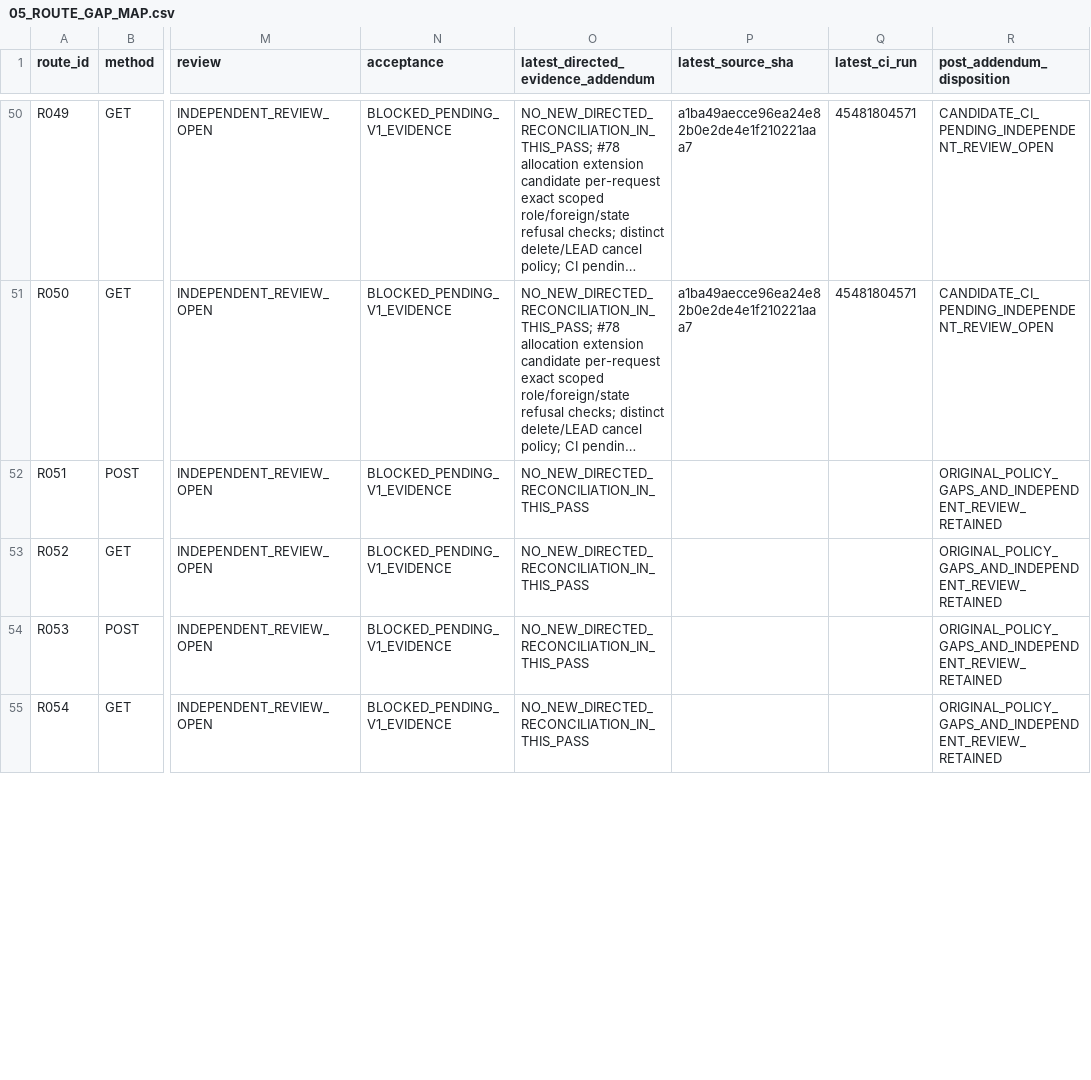
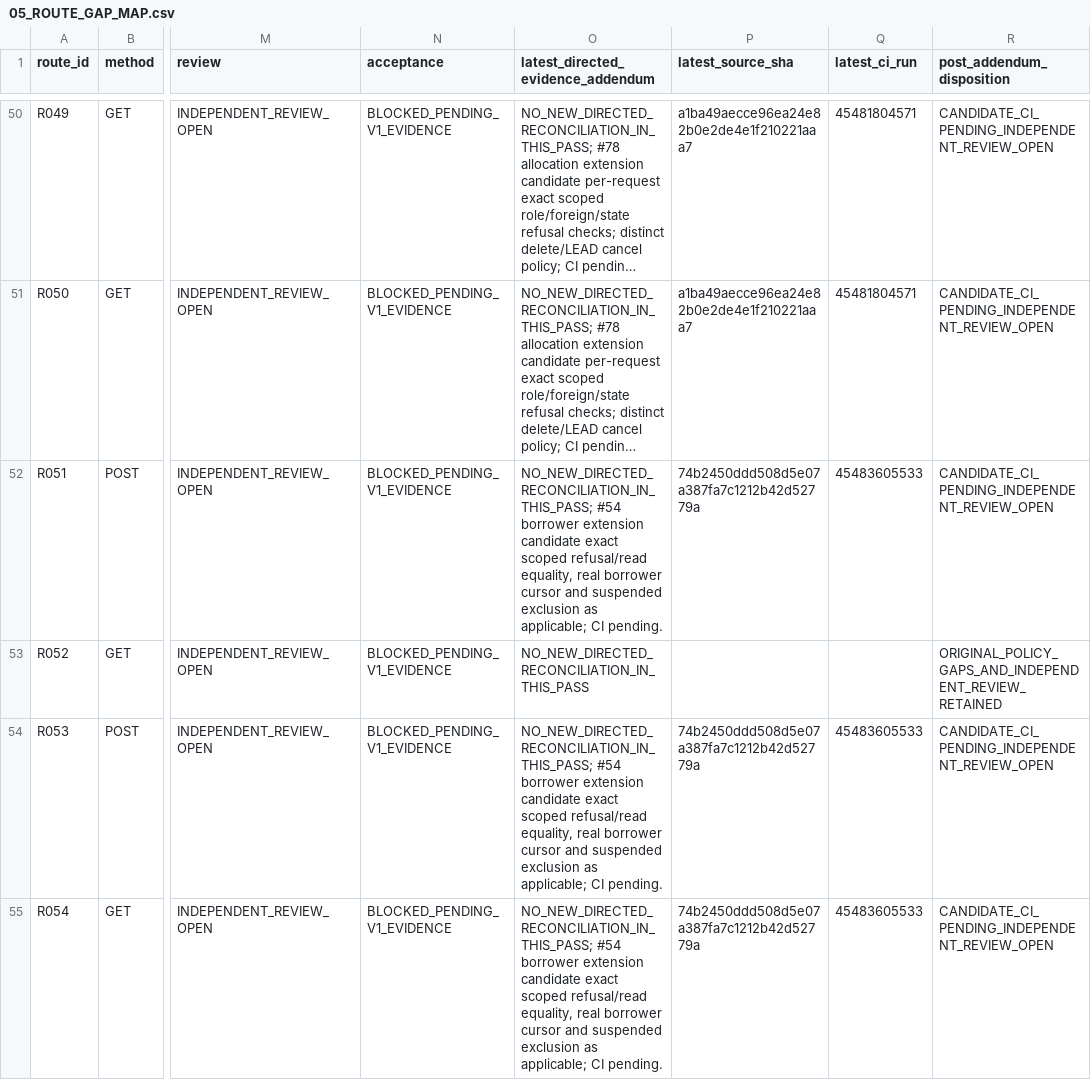
Before and after one commit to newonathe/OrgResource, a CSV file: docs/handoffs/claude-local-execution-2026-11-24/05_ROUTE_GAP_MAP.csv, drawn as a sheet; only a part is shown, gaps mark what is left out; long unchanged cells end in …; the diff covers the shown part only; the diff names each change by its address in the sheet, - before the commit and + after, or states it on an @@ line.

Commit message:
docs: record actual R07 R08 baseline stock receipt and borrower batch

```diff
--- a/docs/handoffs/claude-local-execution-2026-11-24/05_ROUTE_GAP_MAP.csv
+++ b/docs/handoffs/claude-local-execution-2026-11-24/05_ROUTE_GAP_MAP.csv
-O52: NO_NEW_DIRECTED_RECONCILIATION_IN_THIS_PASS
+O52: NO_NEW_DIRECTED_RECONCILIATION_IN_THIS_PASS; #54 borrower extension candidate exact scoped refusal/read equality, real borrower cursor and suspended exclusion as applicable; CI pending.
-P52 (latest_source_sha): (empty)
+P52 (latest_source_sha): 74b2450ddd508d5e07a387fa7c1212b42d52779a
-Q52 (latest_ci_run): (empty)
+Q52 (latest_ci_run): 45483605533
-R52 (post_addendum_disposition): ORIGINAL_POLICY_GAPS_AND_INDEPENDENT_REVIEW_RETAINED
+R52 (post_addendum_disposition): CANDIDATE_CI_PENDING_INDEPENDENT_REVIEW_OPEN
-O54:O55: NO_NEW_DIRECTED_RECONCILIATION_IN_THIS_PASS
+O54:O55: NO_NEW_DIRECTED_RECONCILIATION_IN_THIS_PASS; #54 borrower extension candidate exact scoped refusal/read equality, real borrower cursor and suspended exclusion as applicable; CI pending.
-P54:P55 (latest_source_sha): (empty)
+P54:P55 (latest_source_sha): 74b2450ddd508d5e07a387fa7c1212b42d52779a
-Q54:Q55 (latest_ci_run): (empty)
+Q54:Q55 (latest_ci_run): 45483605533
-R54:R55 (post_addendum_disposition): ORIGINAL_POLICY_GAPS_AND_INDEPENDENT_REVIEW_RETAINED
+R54:R55 (post_addendum_disposition): CANDIDATE_CI_PENDING_INDEPENDENT_REVIEW_OPEN
```
Also changed, not shown: 22 edited cells elsewhere in this file, docs/project-continuity/09_INCREMENTAL_SOURCE_INDEX.csv, 11 other files.
